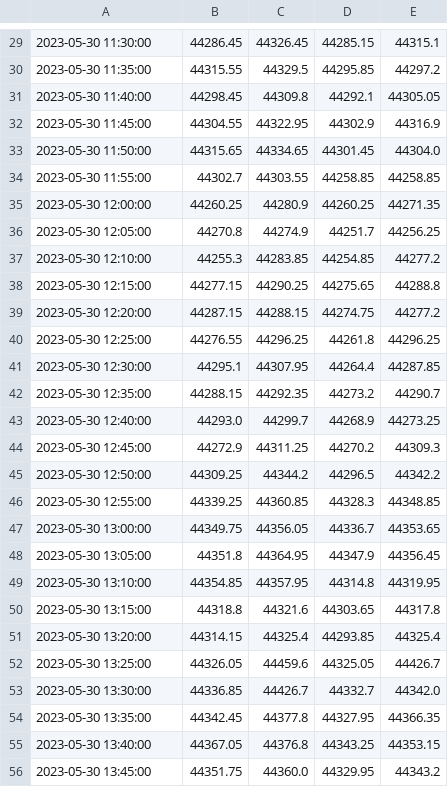
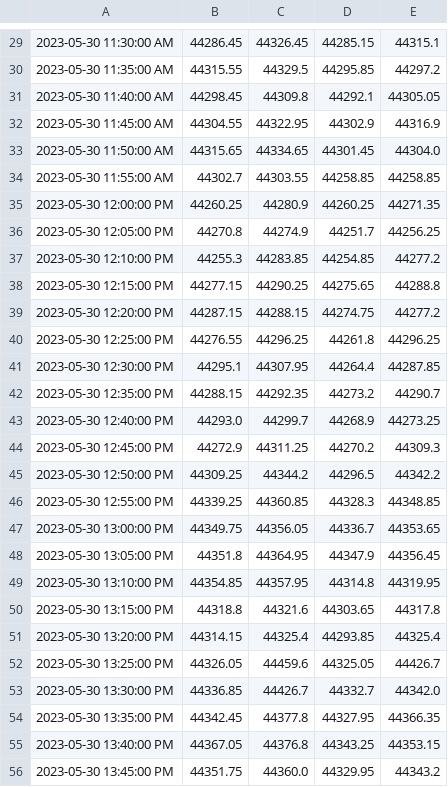
Before and after one commit to saurabhgulab/tradingview, a CSV file: data.csv, drawn as a sheet; only a part is shown, gaps mark what is left out; the diff covers the shown part only; the diff names each change by its address in the sheet, - before the commit and + after, or states it on an @@ line.

```diff
--- a/data.csv
+++ b/data.csv
-A29: 2023-05-30 11:30:00
+A29: 2023-05-30 11:30:00 AM
-A30: 2023-05-30 11:35:00
+A30: 2023-05-30 11:35:00 AM
-A31: 2023-05-30 11:40:00
+A31: 2023-05-30 11:40:00 AM
-A32: 2023-05-30 11:45:00
+A32: 2023-05-30 11:45:00 AM
-A33: 2023-05-30 11:50:00
+A33: 2023-05-30 11:50:00 AM
-A34: 2023-05-30 11:55:00
+A34: 2023-05-30 11:55:00 AM
-A35: 2023-05-30 12:00:00
+A35: 2023-05-30 12:00:00 PM
-A36: 2023-05-30 12:05:00
+A36: 2023-05-30 12:05:00 PM
-A37: 2023-05-30 12:10:00
+A37: 2023-05-30 12:10:00 PM
-A38: 2023-05-30 12:15:00
+A38: 2023-05-30 12:15:00 PM
-A39: 2023-05-30 12:20:00
+A39: 2023-05-30 12:20:00 PM
-A40: 2023-05-30 12:25:00
+A40: 2023-05-30 12:25:00 PM
-A41: 2023-05-30 12:30:00
+A41: 2023-05-30 12:30:00 PM
-A42: 2023-05-30 12:35:00
+A42: 2023-05-30 12:35:00 PM
-A43: 2023-05-30 12:40:00
+A43: 2023-05-30 12:40:00 PM
-A44: 2023-05-30 12:45:00
+A44: 2023-05-30 12:45:00 PM
-A45: 2023-05-30 12:50:00
+A45: 2023-05-30 12:50:00 PM
-A46: 2023-05-30 12:55:00
+A46: 2023-05-30 12:55:00 PM
-A47: 2023-05-30 13:00:00
+A47: 2023-05-30 13:00:00 PM
-A48: 2023-05-30 13:05:00
+A48: 2023-05-30 13:05:00 PM
-A49: 2023-05-30 13:10:00
+A49: 2023-05-30 13:10:00 PM
-A50: 2023-05-30 13:15:00
+A50: 2023-05-30 13:15:00 PM
-A51: 2023-05-30 13:20:00
+A51: 2023-05-30 13:20:00 PM
-A52: 2023-05-30 13:25:00
+A52: 2023-05-30 13:25:00 PM
-A53: 2023-05-30 13:30:00
+A53: 2023-05-30 13:30:00 PM
-A54: 2023-05-30 13:35:00
+A54: 2023-05-30 13:35:00 PM
-A55: 2023-05-30 13:40:00
+A55: 2023-05-30 13:40:00 PM
-A56: 2023-05-30 13:45:00
+A56: 2023-05-30 13:45:00 PM
```
Also changed, not shown: 52 edited cells elsewhere in this file, 4 other files.
